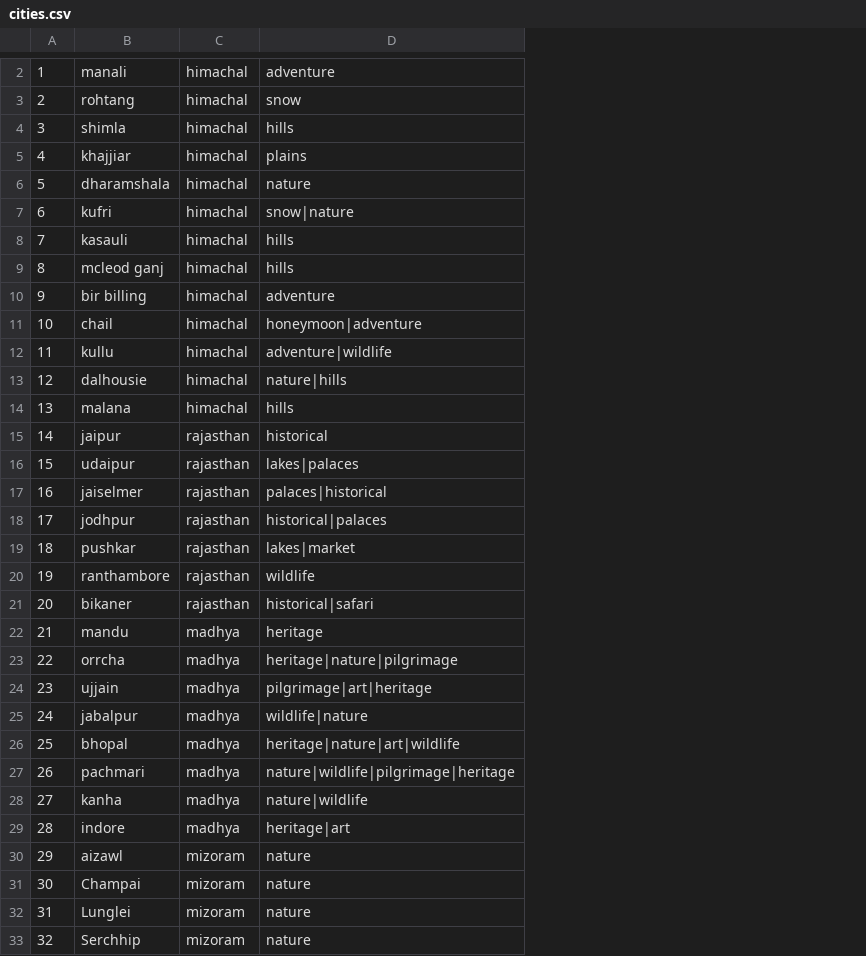
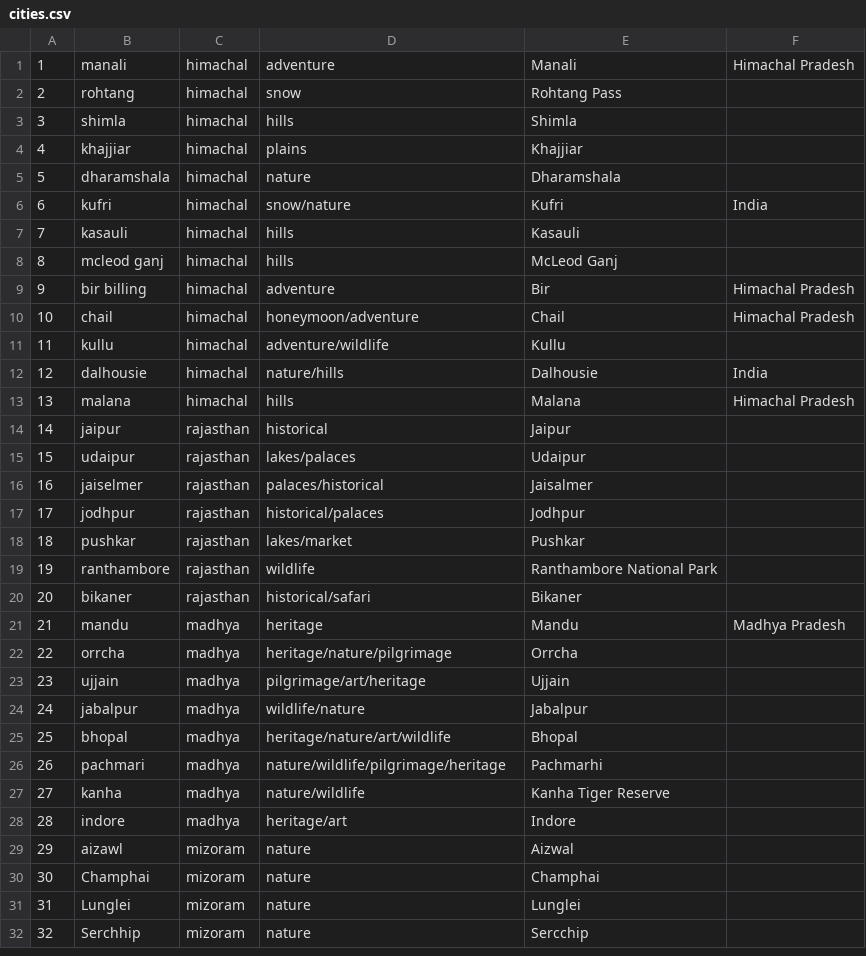
Before and after one commit to codersinghal/Travel-Buddy, a CSV file: app/src/main/res/raw/cities.csv, drawn as a sheet; only a part is shown, gaps mark what is left out; addresses are those after the commit; the diff covers the shown part only; the diff names each change by its address in the sheet, - before the commit and + after, or states it on an @@ line.

```diff
--- a/app/src/main/res/raw/cities.csv
+++ b/app/src/main/res/raw/cities.csv
+column E, rows 1-32: Manali | Rohtang Pass | Shimla | Khajjiar | Dharamshala | Kufri | Kasauli | McLeod Ganj | Bir | Chail | Kullu | Dalhousie | Malana | Jaipur | Udaipur | Jaisalmer | Jodhpur | Pushkar | Ranthambore National Park | Bikaner | Mandu | Orrcha | Ujjain | Jabalpur | Bhopal | Pachmarhi | Kanha Tiger Reserve | Indore | Aizwal | Champhai | Lunglei | Sercchip
+column F, rows 1-21: Himachal Pradesh |  |  |  |  | India |  |  | Himachal Pradesh | Himachal Pradesh |  | India | Himachal Pradesh |  |  |  |  |  |  |  | Madhya Pradesh
-D6: snow|nature
+D6: snow/nature
-D10: honeymoon|adventure
+D10: honeymoon/adventure
-D11: adventure|wildlife
+D11: adventure/wildlife
-D12: nature|hills
+D12: nature/hills
-D15: lakes|palaces
+D15: lakes/palaces
-D16: palaces|historical
+D16: palaces/historical
-D17: historical|palaces
+D17: historical/palaces
-D18: lakes|market
+D18: lakes/market
-D20: historical|safari
+D20: historical/safari
-D22: heritage|nature|pilgrimage
+D22: heritage/nature/pilgrimage
-D23: pilgrimage|art|heritage
+D23: pilgrimage/art/heritage
-D24: wildlife|nature
+D24: wildlife/nature
-D25: heritage|nature|art|wildlife
+D25: heritage/nature/art/wildlife
-D26: nature|wildlife|pilgrimage|heritage
+D26: nature/wildlife/pilgrimage/heritage
-D27: nature|wildlife
+D27: nature/wildlife
-D28: heritage|art
+D28: heritage/art
-B30: Champai
+B30: Champhai
```
Also changed, not shown: 1 removed row and 9 edited cells elsewhere in this file, 14 other files.
